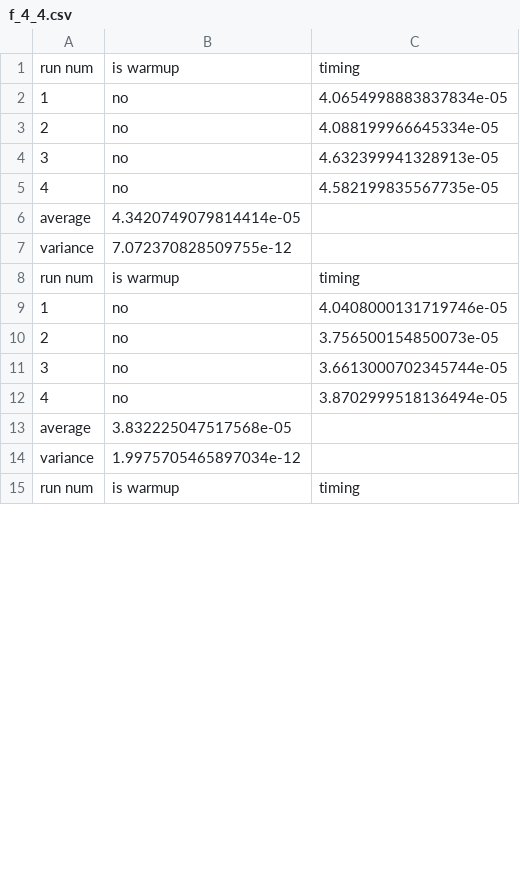
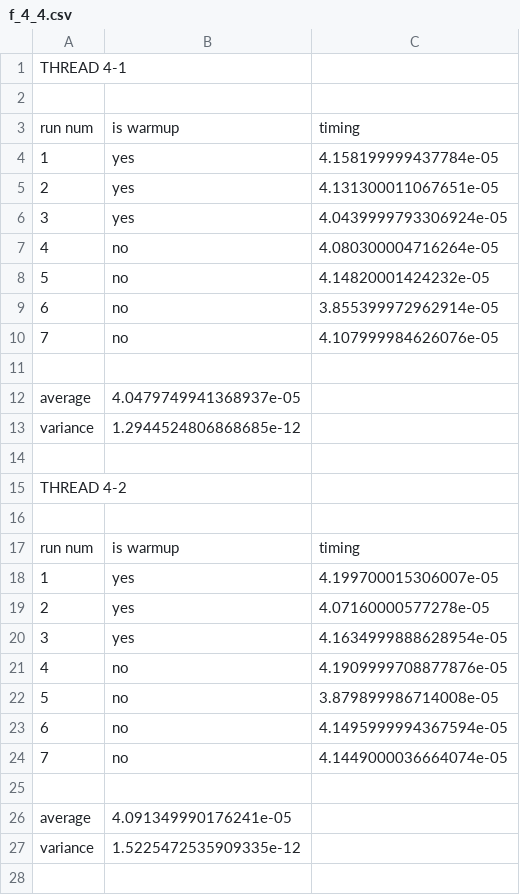
Before and after one commit to piazzesiNiccolo/Advanced-Programming, a CSV file: f_4_4.csv, drawn as a sheet; only a part is shown; the shorter side is filled out with more unchanged rows; the diff covers the shown part only.

```diff
--- a/f_4_4.csv
+++ b/f_4_4.csv
@@ -1,14 +1,28 @@
+THREAD 4-1
+
 run num,is warmup,timing
-1,no,4.0654998883837834e-05
-2,no,4.088199966645334e-05
-3,no,4.632399941328913e-05
-4,no,4.582199835567735e-05
-average,4.3420749079814414e-05
-variance,7.072370828509755e-12
+1,yes,4.158199999437784e-05
+2,yes,4.131300011067651e-05
+3,yes,4.0439999793306924e-05
+4,no,4.080300004716264e-05
+5,no,4.14820001424232e-05
+6,no,3.855399972962914e-05
+7,no,4.107999984626076e-05
+
+average,4.0479749941368937e-05
+variance,1.2944524806868685e-12
+
+THREAD 4-2
+
 run num,is warmup,timing
-1,no,4.0408000131719746e-05
-2,no,3.756500154850073e-05
-3,no,3.6613000702345744e-05
-4,no,3.8702999518136494e-05
-average,3.832225047517568e-05
-variance,1.9975705465897034e-12
+1,yes,4.199700015306007e-05
+2,yes,4.07160000577278e-05
+3,yes,4.1634999888628954e-05
+4,no,4.1909999708877876e-05
+5,no,3.879899986714008e-05
+6,no,4.1495999994367594e-05
+7,no,4.1449000036664074e-05
+
+average,4.091349990176241e-05
+variance,1.5225472535909335e-12
+
```
Also changed, not shown: 13 added rows and 18 edited cells elsewhere in this file, f_1_16.csv, f_2_8.csv, 8 other files.
